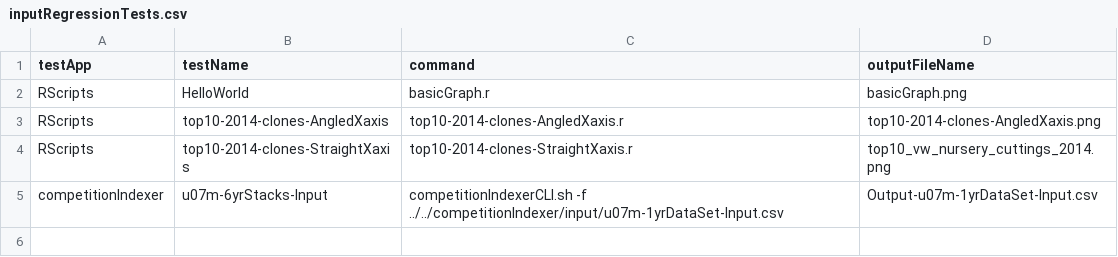
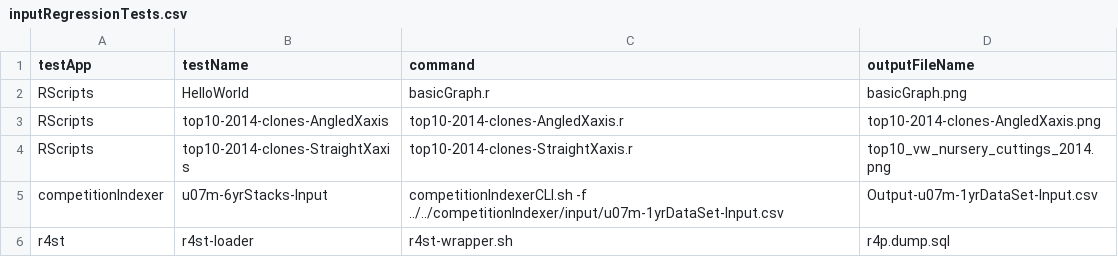
Before and after one commit to pmcgover/24dev-demo, a CSV file: 24dev-demo/apps/regressionTester/input/inputRegressionTests.csv, drawn as a sheet.

Commit message:
Update docs, regression test and r4st processes

```diff
--- a/24dev-demo/apps/regressionTester/input/inputRegressionTests.csv
+++ b/24dev-demo/apps/regressionTester/input/inputRegressionTests.csv
@@ -5 +5,2 @@ RScripts|top10-2014-clones-StraightXaxis|top10-2014-clones-StraightXaxis.r|top10
 competitionIndexer|u07m-6yrStacks-Input|competitionIndexerCLI.sh -f ../../competitionIndexer/input/u07m-1yrDataSet-Input.csv|Output-u07m-1yrDataSet-Input.csv
+r4st|r4st-loader|r4st-wrapper.sh|r4p.dump.sql
```
Also changed, not shown: 20 other files.
